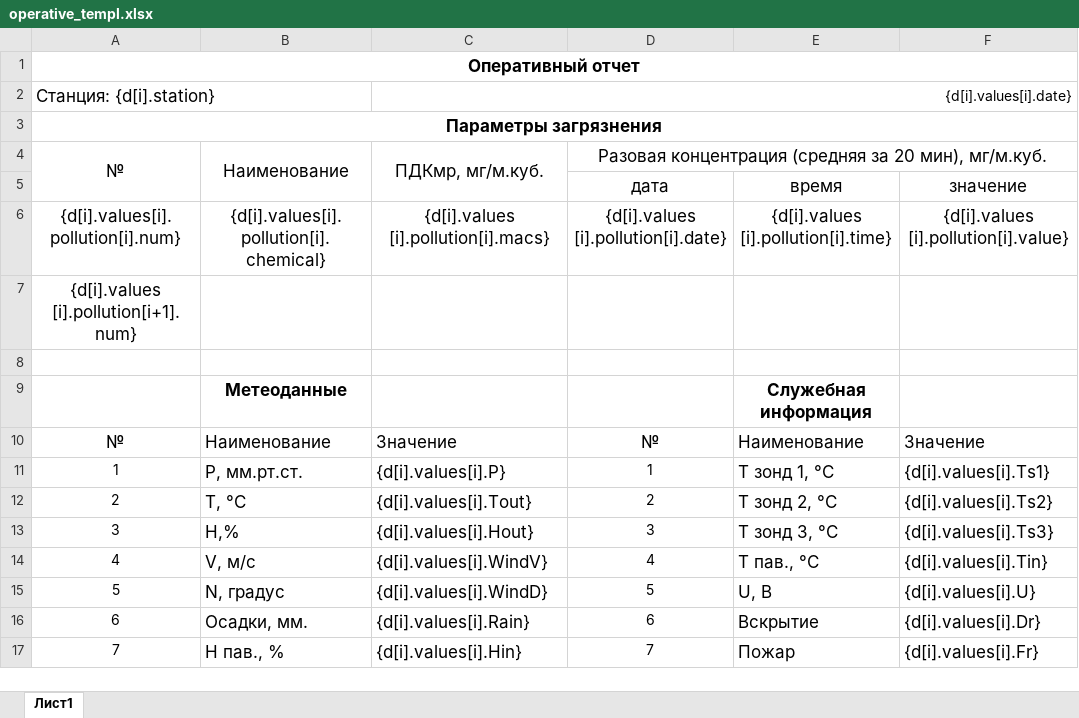
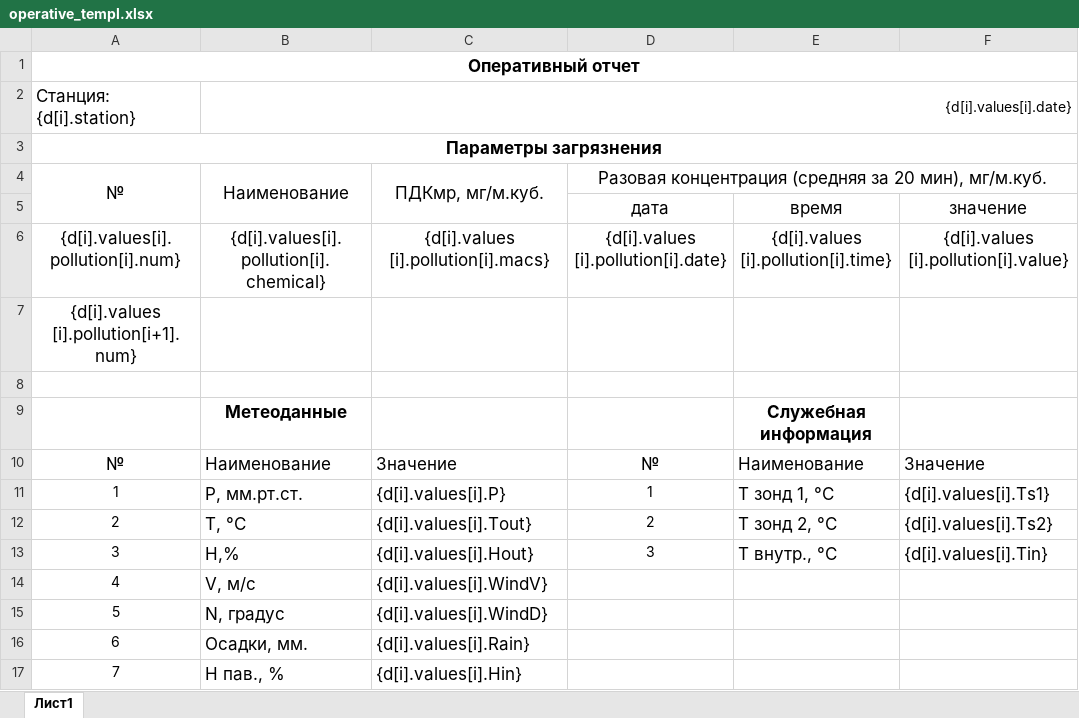
Before and after one commit to yasyash/GasMonkeyMobile, an Excel workbook: reports/operative_templ.xlsx, sheet Лист1, drawn as a sheet; values as stored, in another font and other column widths than the file's, no borders; the diff names each change by its address in the sheet, - before the commit and + after, or states it on an @@ line.

```diff
--- a/reports/operative_templ.xlsx (sheet Лист1)
+++ b/reports/operative_templ.xlsx (sheet Лист1)
-B2: (empty)
+B2: {d[i].values[i].date}
+B2:F2 merged
-C2: {d[i].values[i].date}
+C2: (empty)
-C2:F2 merged
-E13: Т зонд 3, °С
+E13: Т внутр., °С
-F13: {d[i].values[i].Ts3}
+F13: {d[i].values[i].Tin}
-D14: 4
+D14: (empty)
-E14: Т пав., °С
+E14: (empty)
-F14: {d[i].values[i].Tin}
+F14: (empty)
-D15: 5
+D15: (empty)
-E15: U, В
+E15: (empty)
-F15: {d[i].values[i].U}
+F15: (empty)
-D16: 6
+D16: (empty)
-E16: Вскрытие
+E16: (empty)
-F16: {d[i].values[i].Dr}
+F16: (empty)
-D17: 7
+D17: (empty)
-E17: Пожар
+E17: (empty)
-F17: {d[i].values[i].Fr}
+F17: (empty)
```
Also changed, not shown: reports/monthly_templ.xlsx, 15 other files.
